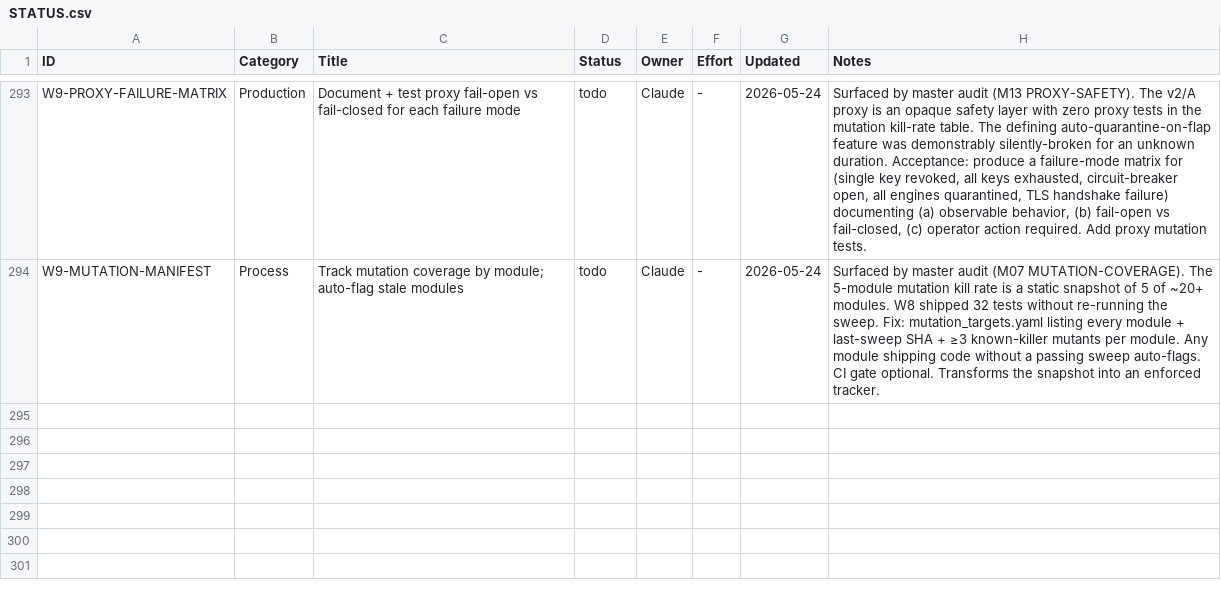
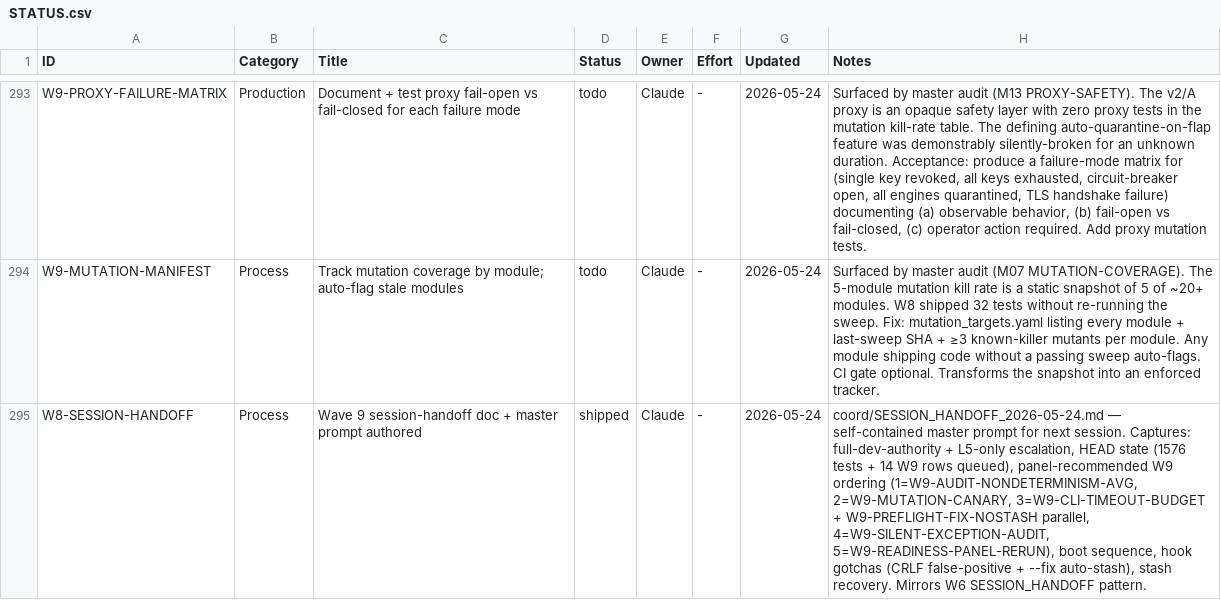
Before and after one commit to xaxiuegg/xaxiu-harness, a CSV file: coord/STATUS.csv, drawn as a sheet; only a part is shown, gaps mark what is left out; the diff names each change by its address in the sheet, - before the commit and + after, or states it on an @@ line.

```diff
--- a/coord/STATUS.csv
+++ b/coord/STATUS.csv
+row 295: W8-SESSION-HANDOFF | Process | Wave 9 session-handoff doc + master prompt authored | shipped | Claude | - | 2026-05-24 | coord/SESSION_HANDOFF_2026-05-24.md — self-contained master prompt for next session. Captures: full-dev-authority + L5-only escalation, HEAD state (1576 tests + 14 W9 rows queued), panel-recommended W9 ordering (1=W9-AUDIT-NONDETERMINISM-AVG, 2=W9-MUTATION-CANARY, 3=W9-CLI-TIMEOUT-BUDGET + W9-PREFLIGHT-FIX-NOSTASH parallel, 4=W9-SILENT-EXCEPTION-AUDIT, 5=W9-READINESS-PANEL-RERUN), boot sequence, hook gotchas (CRLF false-positive + --fix auto-stash), stash recovery. Mirrors W6 SESSION_HANDOFF pattern.
```
Also changed, not shown: 1 other file.
